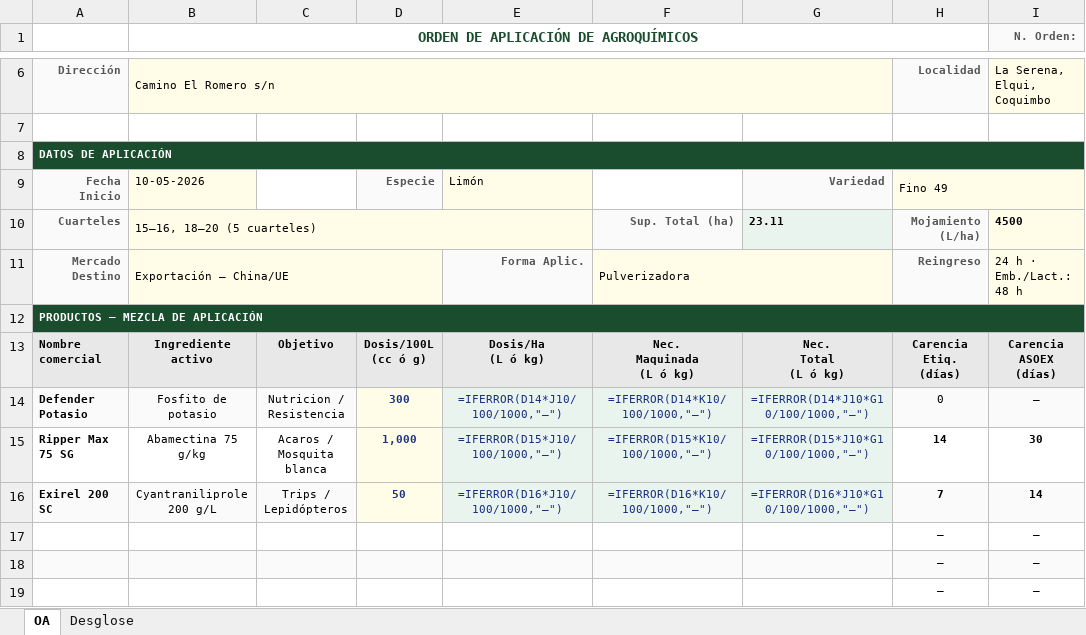
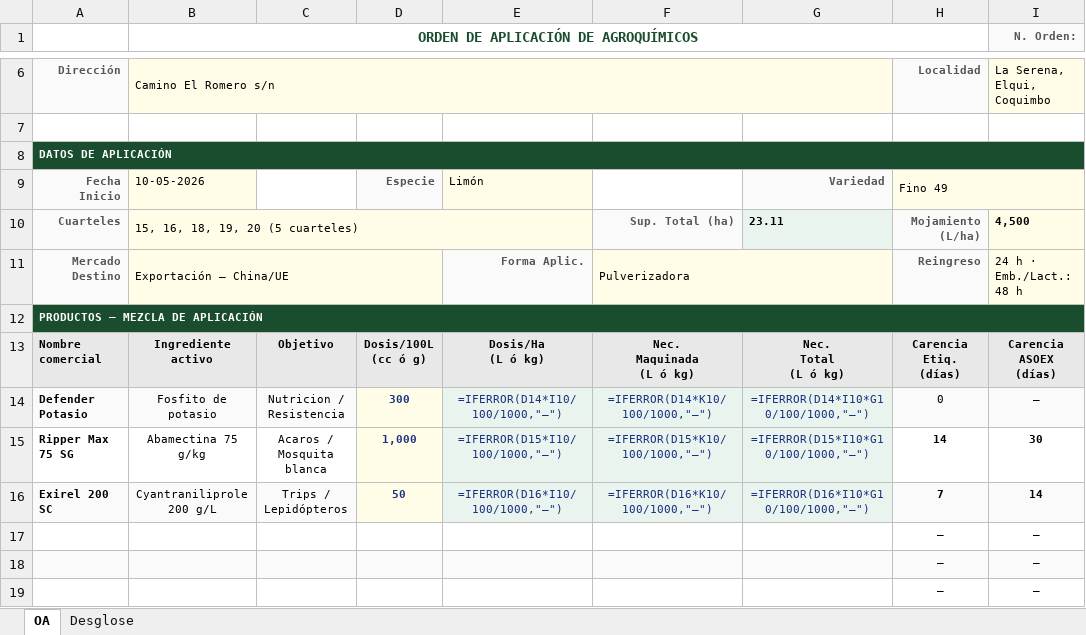
Before and after one commit to EsteAlejoo/inmersion-en-datos, an Excel workbook: erp_oa/OA_plantilla_v5.xlsx, sheet OA, drawn as a sheet; only a part is shown, gaps mark what is left out; values as stored, in another font and other column widths than the file's, no borders; formulas without a stored value are shown as written; the diff names each change by its address in the sheet, - before the commit and + after, or states it on an @@ line.

```diff
--- a/erp_oa/OA_plantilla_v5.xlsx (sheet OA)
+++ b/erp_oa/OA_plantilla_v5.xlsx (sheet OA)
-B10: 15–16, 18–20 (5 cuarteles)
+B10: 15, 16, 18, 19, 20 (5 cuarteles)
-I10 (N. Orden:): 4500
+I10 (N. Orden:): 4,500
-E14: =IFERROR(D14*J10/100/1000,"—")
+E14: =IFERROR(D14*I10/100/1000,"—")
-G14: =IFERROR(D14*J10*G10/100/1000,"—")
+G14: =IFERROR(D14*I10*G10/100/1000,"—")
-E15: =IFERROR(D15*J10/100/1000,"—")
+E15: =IFERROR(D15*I10/100/1000,"—")
-G15: =IFERROR(D15*J10*G10/100/1000,"—")
+G15: =IFERROR(D15*I10*G10/100/1000,"—")
-E16: =IFERROR(D16*J10/100/1000,"—")
+E16: =IFERROR(D16*I10/100/1000,"—")
-G16: =IFERROR(D16*J10*G10/100/1000,"—")
+G16: =IFERROR(D16*I10*G10/100/1000,"—")
```
Also changed, not shown: sheet Desglose, 2 other files.
